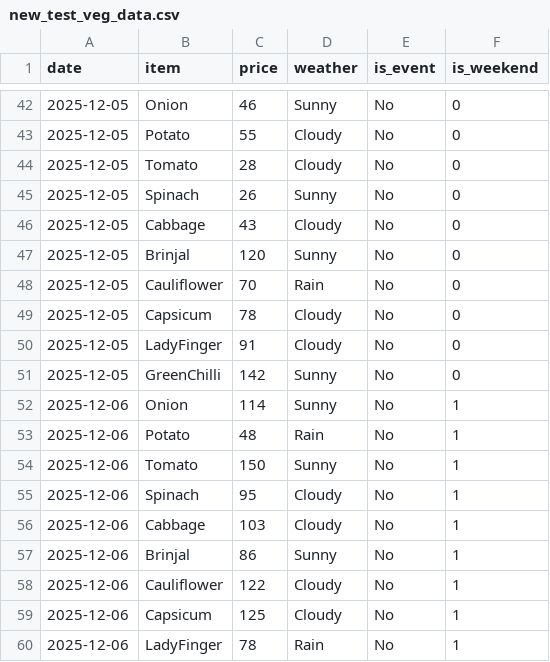
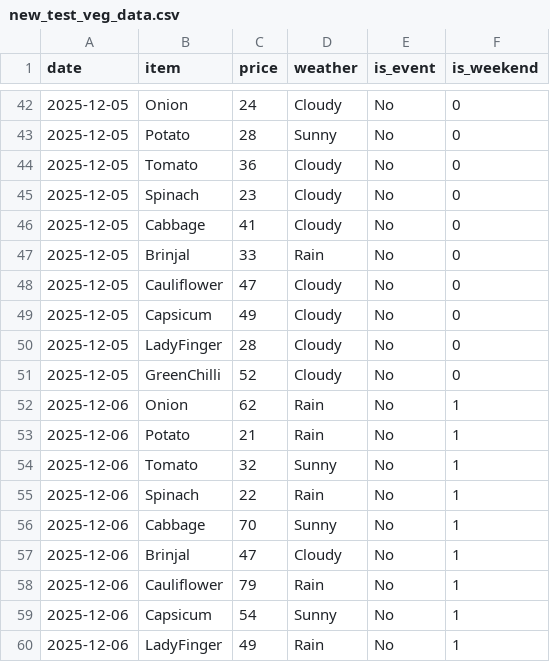
Before and after one commit to aman88390/vegetabele_demand_forecasting, a CSV file: New_test_data/new_test_veg_data.csv, drawn as a sheet; only a part is shown, gaps mark what is left out; the diff covers the shown part only.

```diff
--- a/New_test_data/new_test_veg_data.csv
+++ b/New_test_data/new_test_veg_data.csv
@@ -42,19 +42,19 @@ date,item,price,weather,is_event,is_weekend
-2025-12-05,Onion,46,Sunny,No,0
-2025-12-05,Potato,55,Cloudy,No,0
-2025-12-05,Tomato,28,Cloudy,No,0
-2025-12-05,Spinach,26,Sunny,No,0
-2025-12-05,Cabbage,43,Cloudy,No,0
-2025-12-05,Brinjal,120,Sunny,No,0
-2025-12-05,Cauliflower,70,Rain,No,0
-2025-12-05,Capsicum,78,Cloudy,No,0
-2025-12-05,LadyFinger,91,Cloudy,No,0
-2025-12-05,GreenChilli,142,Sunny,No,0
-2025-12-06,Onion,114,Sunny,No,1
-2025-12-06,Potato,48,Rain,No,1
-2025-12-06,Tomato,150,Sunny,No,1
-2025-12-06,Spinach,95,Cloudy,No,1
-2025-12-06,Cabbage,103,Cloudy,No,1
-2025-12-06,Brinjal,86,Sunny,No,1
-2025-12-06,Cauliflower,122,Cloudy,No,1
-2025-12-06,Capsicum,125,Cloudy,No,1
-2025-12-06,LadyFinger,78,Rain,No,1
+2025-12-05,Onion,24,Cloudy,No,0
+2025-12-05,Potato,28,Sunny,No,0
+2025-12-05,Tomato,36,Cloudy,No,0
+2025-12-05,Spinach,23,Cloudy,No,0
+2025-12-05,Cabbage,41,Cloudy,No,0
+2025-12-05,Brinjal,33,Rain,No,0
+2025-12-05,Cauliflower,47,Cloudy,No,0
+2025-12-05,Capsicum,49,Cloudy,No,0
+2025-12-05,LadyFinger,28,Cloudy,No,0
+2025-12-05,GreenChilli,52,Cloudy,No,0
+2025-12-06,Onion,62,Rain,No,1
+2025-12-06,Potato,21,Rain,No,1
+2025-12-06,Tomato,32,Sunny,No,1
+2025-12-06,Spinach,22,Rain,No,1
+2025-12-06,Cabbage,70,Sunny,No,1
+2025-12-06,Brinjal,47,Cloudy,No,1
+2025-12-06,Cauliflower,79,Rain,No,1
+2025-12-06,Capsicum,54,Sunny,No,1
+2025-12-06,LadyFinger,49,Rain,No,1
```
Also changed, not shown: 104 edited cells elsewhere in this file, New_test_data/new_test_fruit_data.csv, 2 other files.
